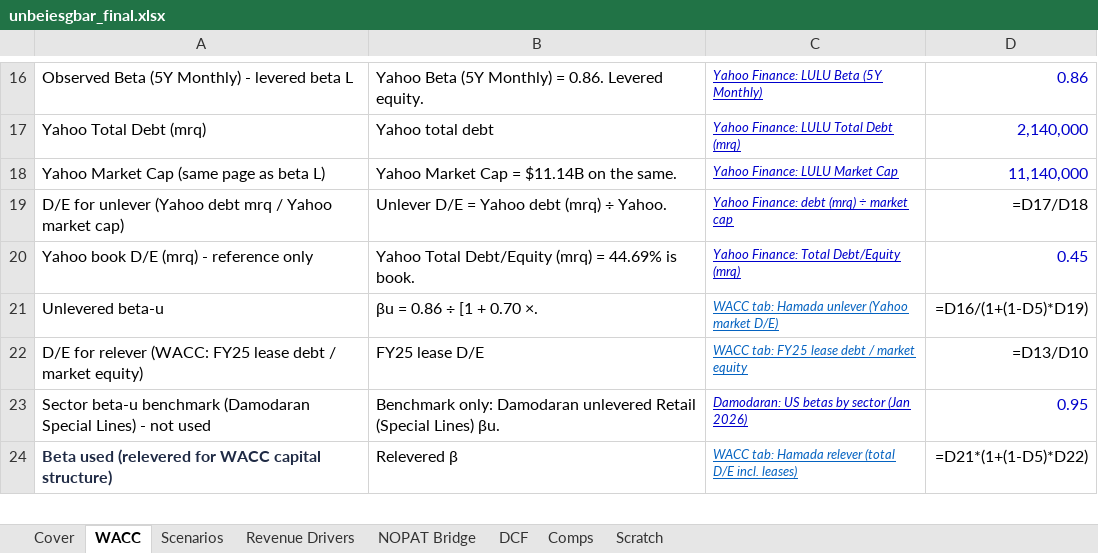
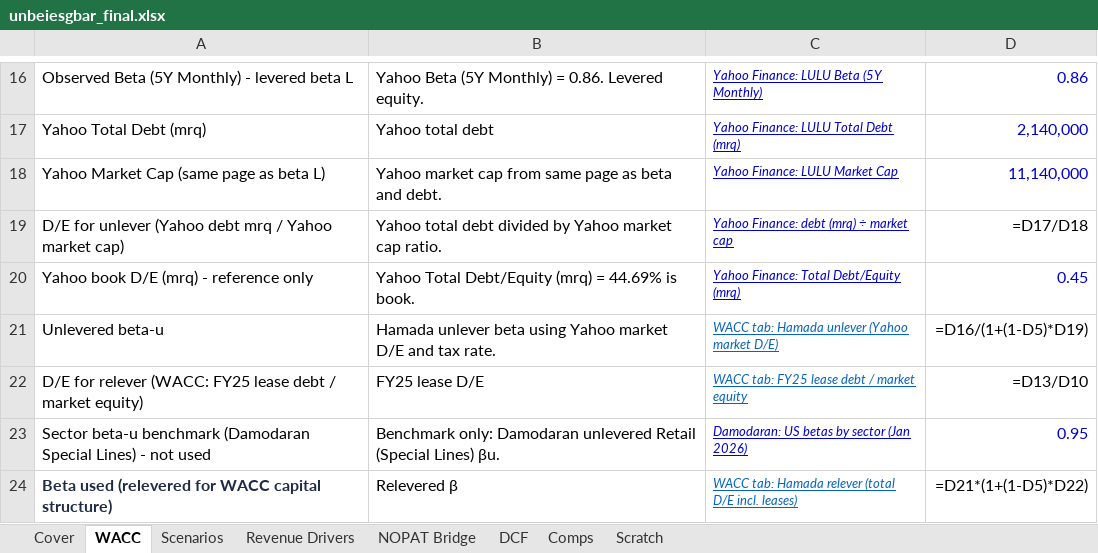
Before and after one commit to vengeanceaiUSC/RM, an Excel workbook: LULU/unbeiesgbar_final.xlsx, sheet WACC, drawn as a sheet; only a part is shown, gaps mark what is left out; values as stored, in another font and other column widths than the file's, no borders; formulas without a stored value are shown as written; the diff names each change by its address in the sheet, - before the commit and + after, or states it on an @@ line.

```diff
--- a/LULU/unbeiesgbar_final.xlsx (sheet WACC)
+++ b/LULU/unbeiesgbar_final.xlsx (sheet WACC)
-B18: Yahoo Market Cap = $11.14B on the same.
+B18: Yahoo market cap from same page as beta and debt.
-B19: Unlever D/E = Yahoo debt (mrq) ÷ Yahoo.
+B19: Yahoo total debt divided by Yahoo market cap ratio.
-B21: βu = 0.86 ÷ [1 + 0.70 ×.
+B21: Hamada unlever beta using Yahoo market D/E and tax rate.
```
Also changed, not shown: sheet Scenarios, sheet NOPAT Bridge, sheet Comps, 6 other files.
